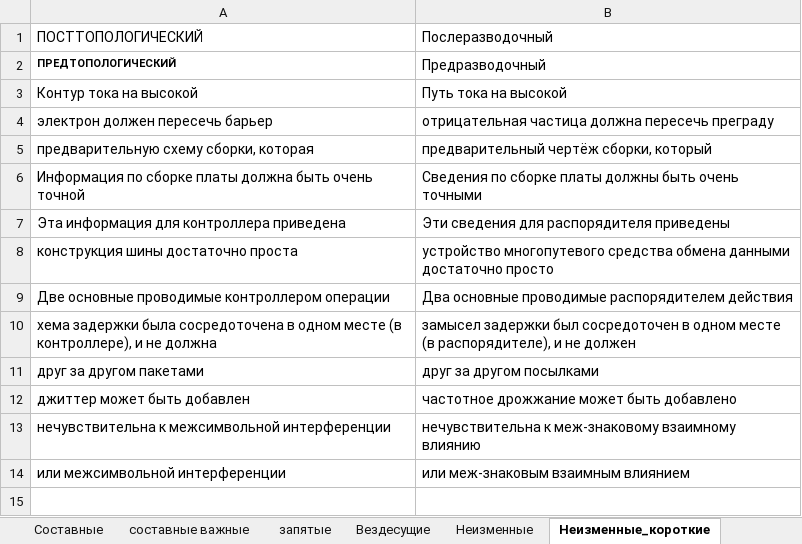
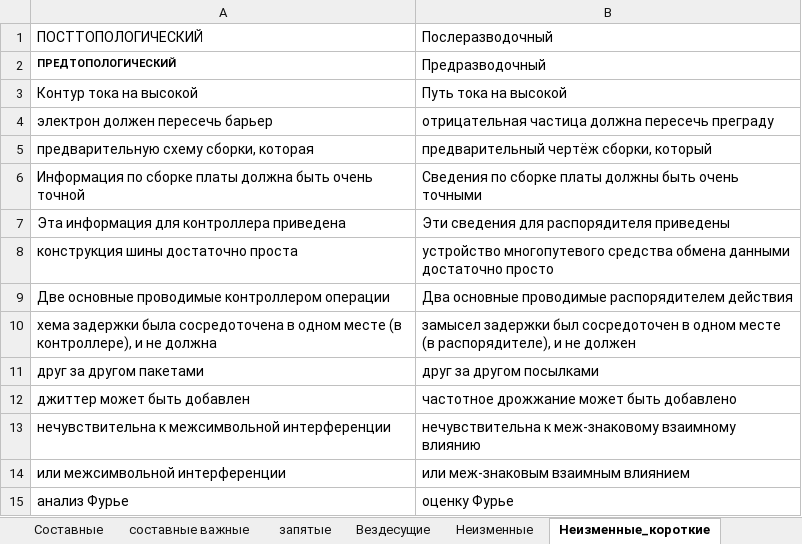
Before and after one commit to AveNRU/text_changer, an Excel workbook: словари/si pi 2011.xlsx, sheet Неизменные_короткие, drawn as a sheet; values as stored, in another font and other column widths than the file's, no borders; the diff names each change by its address in the sheet, - before the commit and + after, or states it on an @@ line.

```diff
--- a/словари/si pi 2011.xlsx (sheet Неизменные_короткие)
+++ b/словари/si pi 2011.xlsx (sheet Неизменные_короткие)
+row 15: анализ Фурье | оценку Фурье
```
Also changed, not shown: sheet Составные, sheet составные важные, 4 other files.
